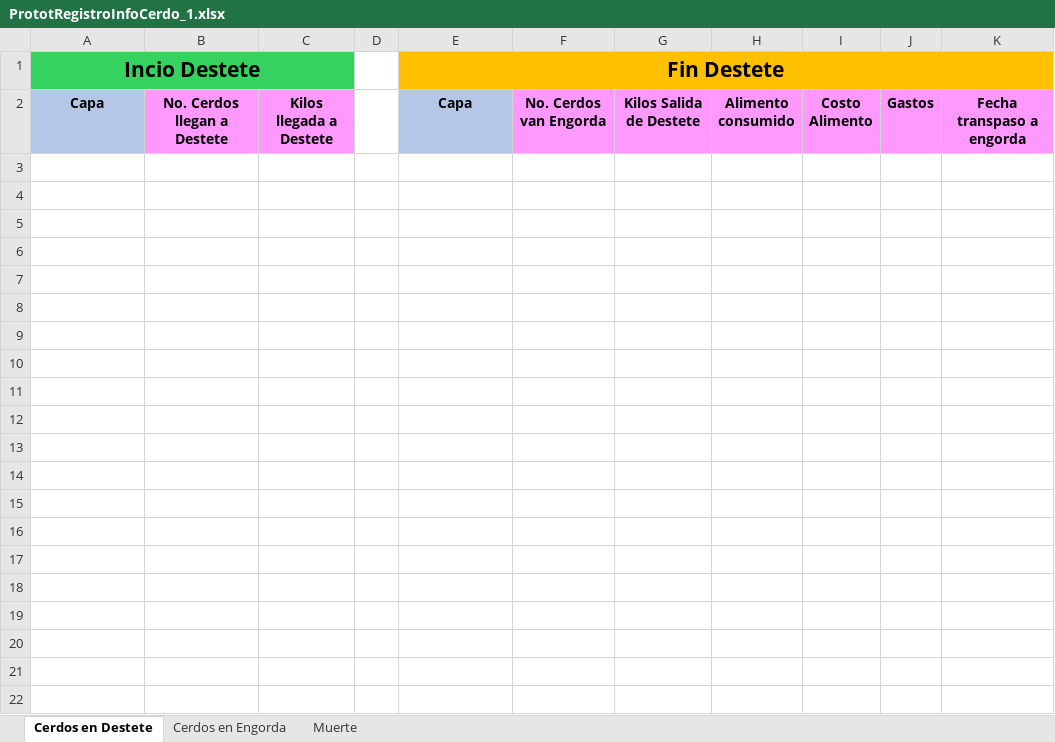
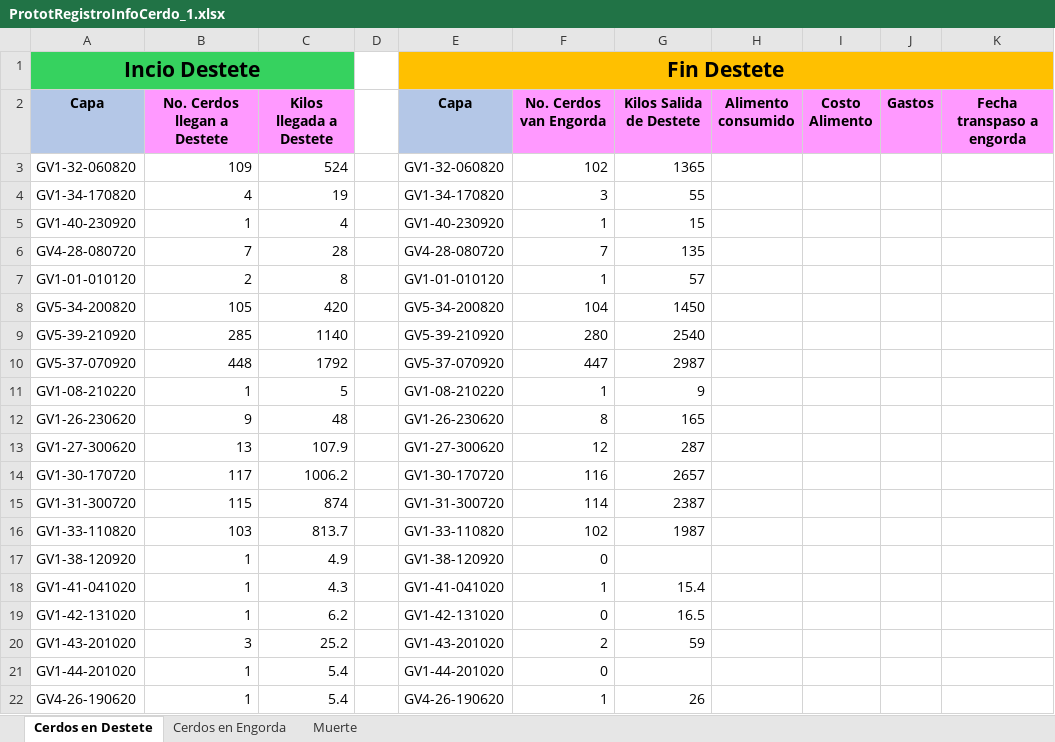
Before and after one commit to NatashaGamez/Granja, an Excel workbook: GV/FINAL/PrototiposRegistroTablero/PrototRegistroInfoCerdo_1.xlsx, sheet Cerdos en Destete, drawn as a sheet; values as stored, in another font and other column widths than the file's, no borders; table styles not drawn; the diff names each change by its address in the sheet, - before the commit and + after, or states it on an @@ line.

```diff
--- a/GV/FINAL/PrototiposRegistroTablero/PrototRegistroInfoCerdo_1.xlsx (sheet Cerdos en Destete)
+++ b/GV/FINAL/PrototiposRegistroTablero/PrototRegistroInfoCerdo_1.xlsx (sheet Cerdos en Destete)
+row 3: GV1-32-060820 | 109 | 524 |  | GV1-32-060820 | 102 | 1365
+row 4: GV1-34-170820 | 4 | 19 |  | GV1-34-170820 | 3 | 55
+row 5: GV1-40-230920 | 1 | 4 |  | GV1-40-230920 | 1 | 15
+row 6: GV4-28-080720 | 7 | 28 |  | GV4-28-080720 | 7 | 135
+row 7: GV1-01-010120 | 2 | 8 |  | GV1-01-010120 | 1 | 57
+row 8: GV5-34-200820 | 105 | 420 |  | GV5-34-200820 | 104 | 1450
+row 9: GV5-39-210920 | 285 | 1140 |  | GV5-39-210920 | 280 | 2540
+row 10: GV5-37-070920 | 448 | 1792 |  | GV5-37-070920 | 447 | 2987
+row 11: GV1-08-210220 | 1 | 5 |  | GV1-08-210220 | 1 | 9
+row 12: GV1-26-230620 | 9 | 48 |  | GV1-26-230620 | 8 | 165
+row 13: GV1-27-300620 | 13 | 107.9 |  | GV1-27-300620 | 12 | 287
+row 14: GV1-30-170720 | 117 | 1006.2 |  | GV1-30-170720 | 116 | 2657
+row 15: GV1-31-300720 | 115 | 874 |  | GV1-31-300720 | 114 | 2387
+row 16: GV1-33-110820 | 103 | 813.7 |  | GV1-33-110820 | 102 | 1987
+row 17: GV1-38-120920 | 1 | 4.9 |  | GV1-38-120920 | 0
+row 18: GV1-41-041020 | 1 | 4.3 |  | GV1-41-041020 | 1 | 15.4
+row 19: GV1-42-131020 | 1 | 6.2 |  | GV1-42-131020 | 0 | 16.5
+row 20: GV1-43-201020 | 3 | 25.2 |  | GV1-43-201020 | 2 | 59
+row 21: GV1-44-201020 | 1 | 5.4 |  | GV1-44-201020 | 0
+row 22: GV4-26-190620 | 1 | 5.4 |  | GV4-26-190620 | 1 | 26
```
Also changed, not shown: sheet Cerdos en Engorda.
